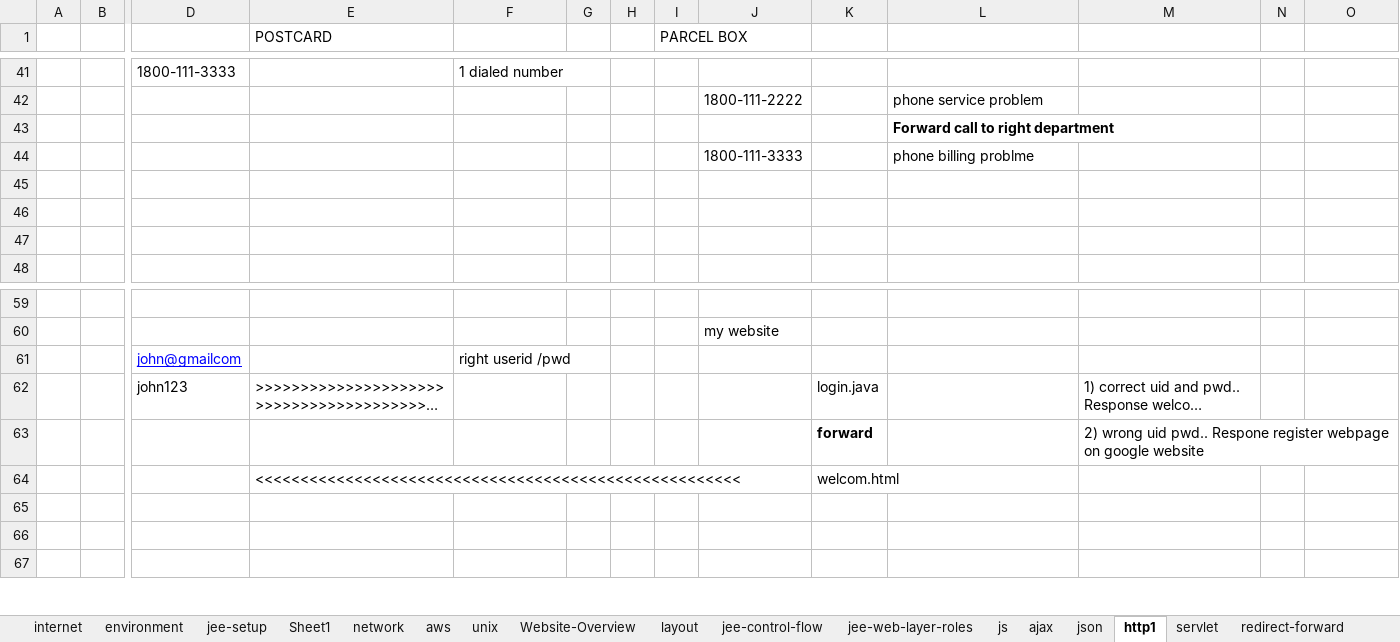
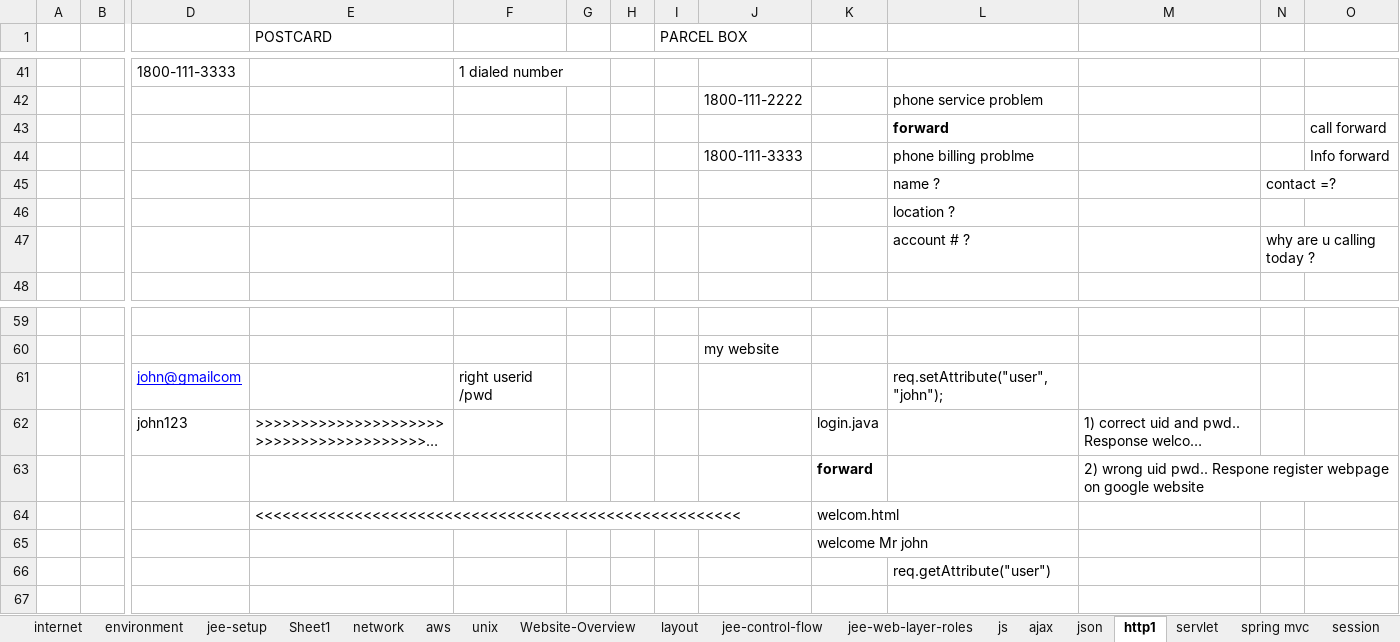
Before and after one commit to thinkcodegravity/dec24jee, an Excel workbook: jee_latest_st.xlsx, sheet http1, drawn as a sheet; only a part is shown, gaps mark what is left out; long unchanged cells end in …; values as stored, in another font and other column widths than the file's, no borders; removed rows and columns are numbered as before the commit, all else as after; rows hold the shown columns only; the diff names each change by its address in the sheet, - before the commit and + after, or states it on an @@ line.

```diff
--- a/jee_latest_st.xlsx (sheet http1)
+++ b/jee_latest_st.xlsx (sheet http1)
-sheet tab: redirect-forward
-row 43:  |  |  |  |  |  |  |  |  |  | Forward call to right department
+row 43:  |  |  |  |  |  |  |  |  |  | forward |  |  | call forward
-O44: (empty)
+O44: Info forward
-row 45: (empty)
+row 45:  |  |  |  |  |  |  |  |  |  | name ? |  | contact =?
-L46: (empty)
+L46: location ?
-row 47: (empty)
+row 47:  |  |  |  |  |  |  |  |  |  | account # ? |  | why are u calling today ?
-L61: (empty)
+L61: req.setAttribute("user","john");
-K65: (empty)
+K65: welcome Mr john
-L66: (empty)
+L66: req.getAttribute("user")
```
Also changed, not shown: sheet session, sheet webservice, other sheet tabs, 3 other files.
